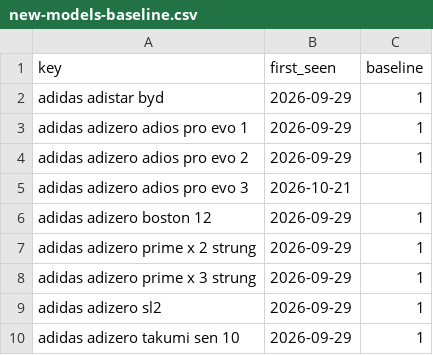
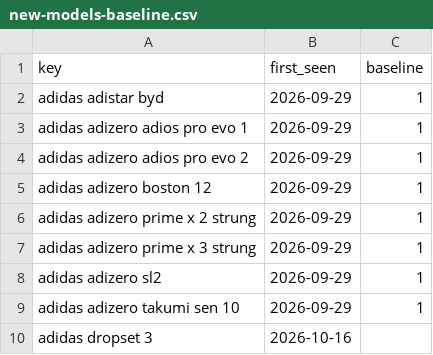
Before and after one commit to ecrawford-c28/shoe-finder, a CSV file: nmfr/data/new-models-baseline.csv, drawn as a sheet; only a part is shown; the shorter side is filled out with more unchanged rows.

```diff
--- a/nmfr/data/new-models-baseline.csv
+++ b/nmfr/data/new-models-baseline.csv
@@ -4,3 +4,2 @@ adidas adizero adios pro evo 1,2026-09-29,1
 adidas adizero adios pro evo 2,2026-09-29,1
-adidas adizero adios pro evo 3,2026-10-21,
 adidas adizero boston 12,2026-09-29,1
```
Also changed, not shown: nmfr/public/new-models.csv, 2 other files.
